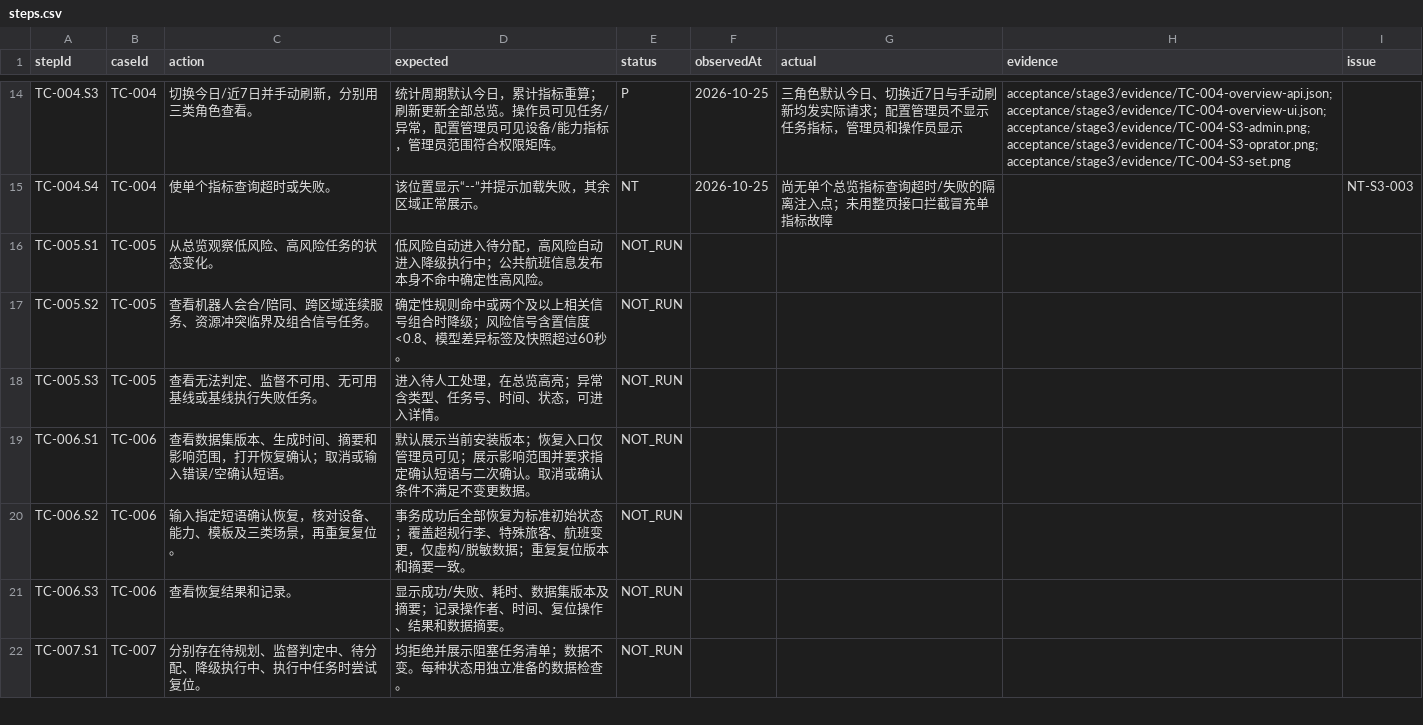
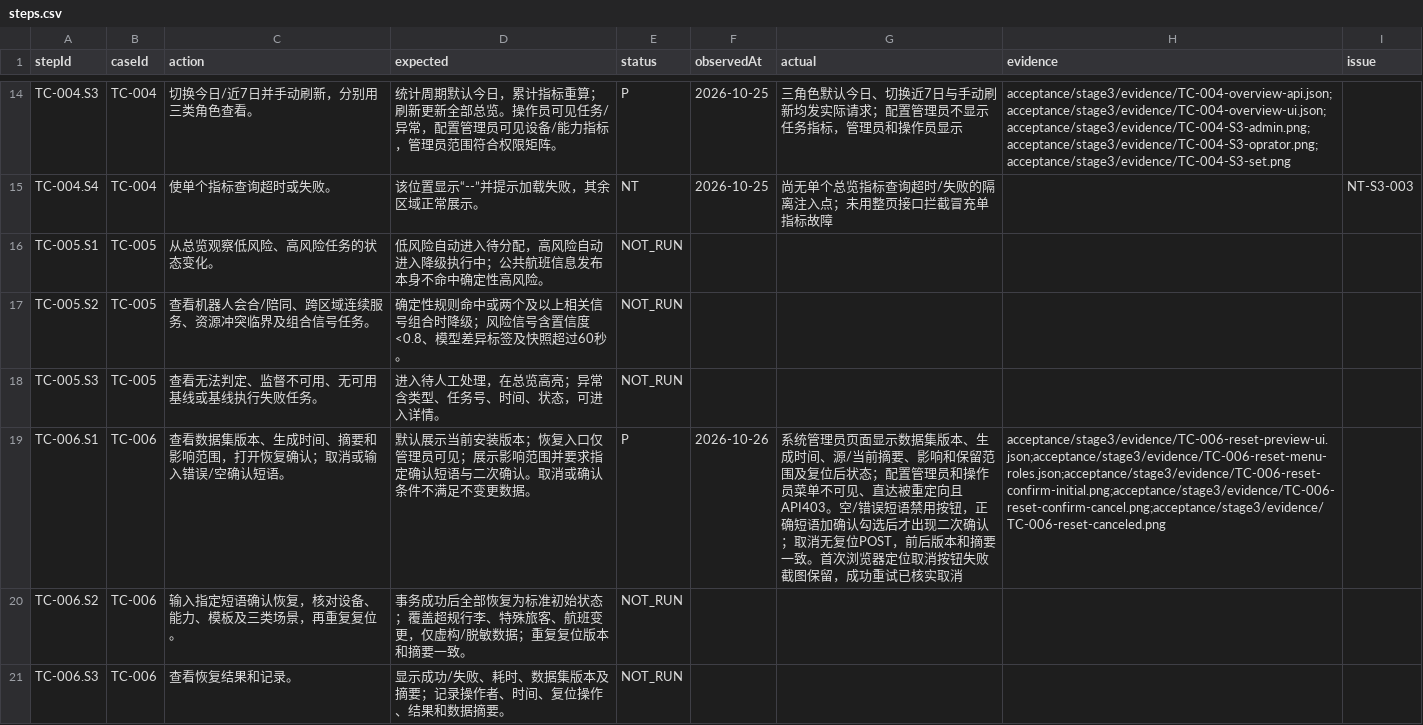
Before and after one commit to steedcy/TP-main, a CSV file: acceptance/stage3/steps.csv, drawn as a sheet; only a part is shown, gaps mark what is left out; the shorter side is filled out with more unchanged rows.

Commit message:
test(stage3): verify reset preview and cancel guards

```diff
--- a/acceptance/stage3/steps.csv
+++ b/acceptance/stage3/steps.csv
@@ -18,3 +18,3 @@ TC-005.S2,TC-005,查看机器人会合/陪同、跨区域连续服务、资源
 TC-005.S3,TC-005,查看无法判定、监督不可用、无可用基线或基线执行失败任务。,进入待人工处理，在总览高亮；异常含类型、任务号、时间、状态，可进入详情。,NOT_RUN,,,,
-TC-006.S1,TC-006,查看数据集版本、生成时间、摘要和影响范围，打开恢复确认；取消或输入错误/空确认短语。,默认展示当前安装版本；恢复入口仅管理员可见；展示影响范围并要求指定确认短语与二次确认。取消或确认条件不满足不变更数据。,NOT_RUN,,,,
+TC-006.S1,TC-006,查看数据集版本、生成时间、摘要和影响范围，打开恢复确认；取消或输入错误/空确认短语。,默认展示当前安装版本；恢复入口仅管理员可见；展示影响范围并要求指定确认短语与二次确认。取消或确认条件不满足不变更数据。,P,2026-10-26,系统管理员页面显示数据集版本、生成时间、源/当前摘要、影响和保留范围及复位后状态；配置管理员和操作员菜单不可见、直达被重定向且API403。空/错误短语禁用按钮，正确短语加确认勾选后才出现二次确认；取消无复位POST，前后版本和摘要一致。首次浏览器定位取消按钮失败截图保留，成功重试已核实取消,acceptance/stage3/evidence/TC-006-reset-preview-ui.json;acceptance/stage3/evidence/TC-006-reset-menu-roles.json;acceptance/stage3/evidence/TC-006-reset-confirm-initial.png;acceptance/stage3/evidence/TC-006-reset-confirm-cancel.png;acceptance/stage3/evidence/TC-006-reset-canceled.png,
 TC-006.S2,TC-006,输入指定短语确认恢复，核对设备、能力、模板及三类场景，再重复复位。,事务成功后全部恢复为标准初始状态；覆盖超规行李、特殊旅客、航班变更，仅虚构/脱敏数据；重复复位版本和摘要一致。,NOT_RUN,,,,
```
Also changed, not shown: 9 other files.
